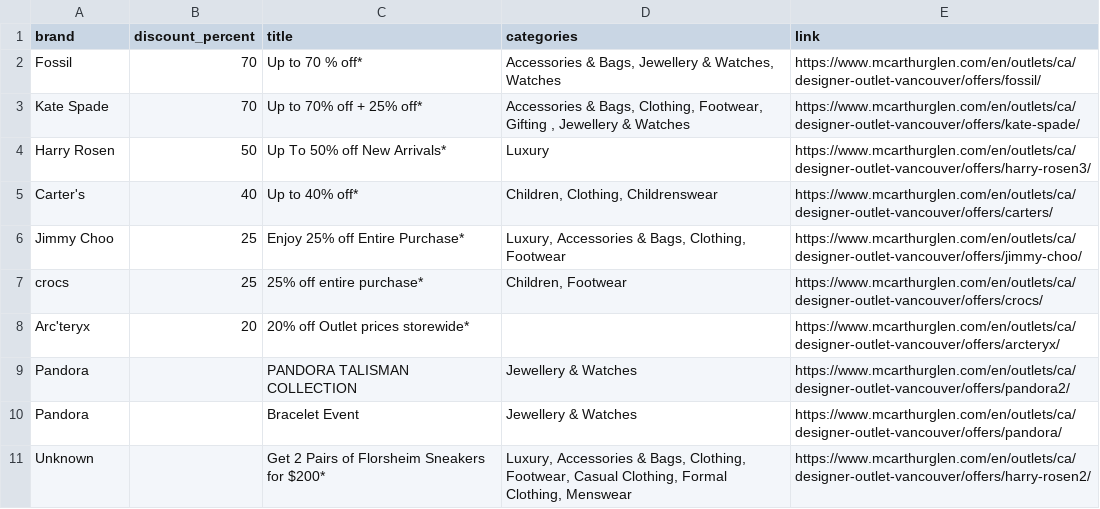
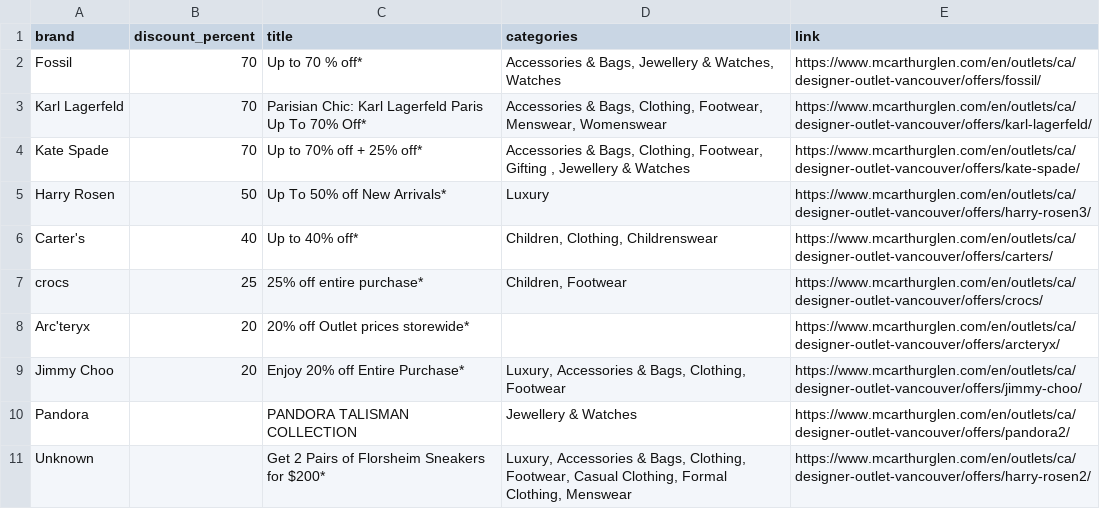
Before and after one commit to zhapte/offer-scrape, a CSV file: offers_latest.csv, drawn as a sheet; removed rows and columns are numbered as before the commit, all else as after; the diff names each change by its address in the sheet, - before the commit and + after, or states it on an @@ line.

```diff
--- a/offers_latest.csv
+++ b/offers_latest.csv
+row 3: Karl Lagerfeld | 70 | Parisian Chic: Karl Lagerfeld Paris Up To 70% Off* | Accessories & Bags, Clothing, Footwear, Menswear, Womenswear | https://www.mcarthurglen.com/en/outlets/ca/designer-outlet-vancouver/offers/karl-lagerfeld/
-row 6: Jimmy Choo | 25 | Enjoy 25% off Entire Purchase* | Luxury, Accessories & Bags, Clothing, Footwear | https://www.mcarthurglen.com/en/outlets/ca/designer-outlet-vancouver/offers/jimmy-choo/
+row 9: Jimmy Choo | 20 | Enjoy 20% off Entire Purchase* | Luxury, Accessories & Bags, Clothing, Footwear | https://www.mcarthurglen.com/en/outlets/ca/designer-outlet-vancouver/offers/jimmy-choo/
-row 10: Pandora |  | Bracelet Event | Jewellery & Watches | https://www.mcarthurglen.com/en/outlets/ca/designer-outlet-vancouver/offers/pandora/
```
Also changed, not shown: 2 other files.
